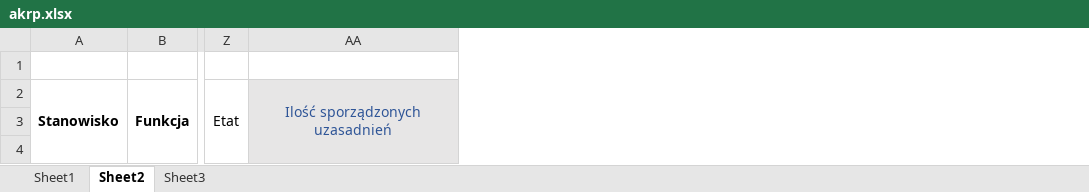
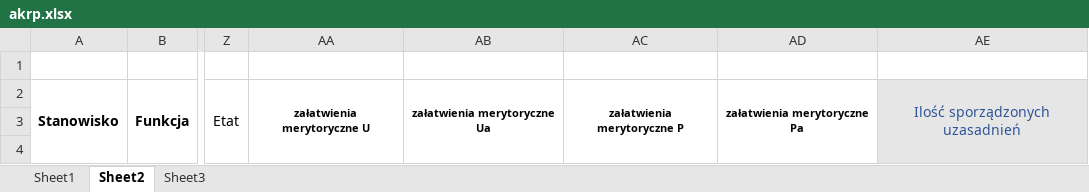
Before and after one commit to RolandSkowronek1972/statystyki, an Excel workbook: Statystyki_2018/Template/akrp.xlsx, sheet Sheet2, drawn as a sheet; only a part is shown, gaps mark what is left out; values as stored, in another font and other column widths than the file's, no borders; the diff names each change by its address in the sheet, - before the commit and + after, or states it on an @@ line.

```diff
--- a/Statystyki_2018/Template/akrp.xlsx (sheet Sheet2)
+++ b/Statystyki_2018/Template/akrp.xlsx (sheet Sheet2)
+column AA, row 2: załatwienia merytoryczne U
+column AB, row 2: załatwienia merytoryczne Ua
+column AC, row 2: załatwienia merytoryczne P
+column AD, row 2: załatwienia merytoryczne Pa
```
Also changed, not shown: Statystyki_2018/Template/akrc.xlsx, Statystyki_2018/Template/akrk.xlsx, 31 other files.
